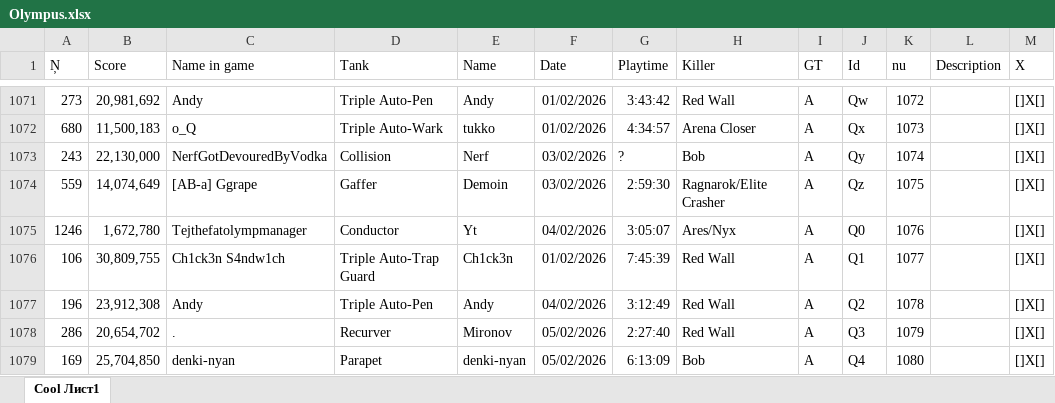
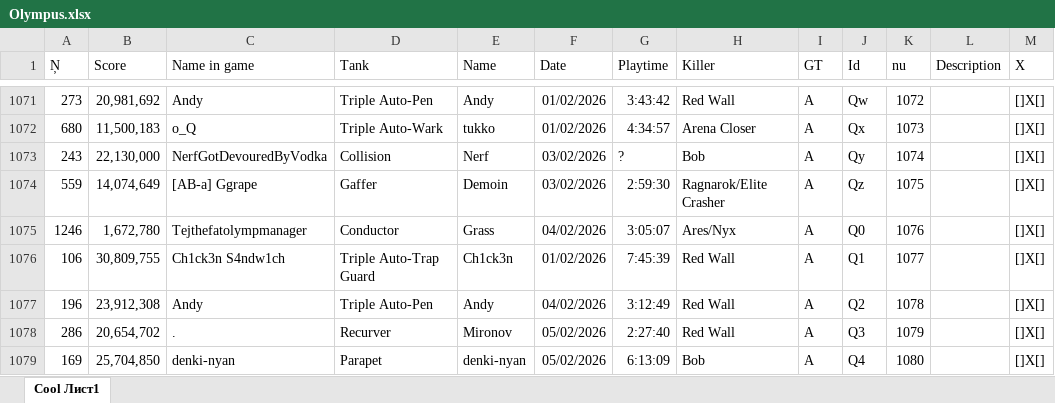
Before and after one commit to Tejmq/OlympusBot, an Excel workbook: data/Olympus.xlsx, sheet Cool Лист1, drawn as a sheet; only a part is shown, gaps mark what is left out; values as stored, in another font and other column widths than the file's, no borders; the diff covers the shown part only; the diff names each change by its address in the sheet, - before the commit and + after, or states it on an @@ line.

Commit message:
Add files via upload

```diff
--- a/data/Olympus.xlsx (sheet Cool Лист1)
+++ b/data/Olympus.xlsx (sheet Cool Лист1)
-E1075 (Name): Yt
+E1075 (Name): Grass
```
Also changed, not shown: 1 added row and 36 edited cells elsewhere in this sheet.
